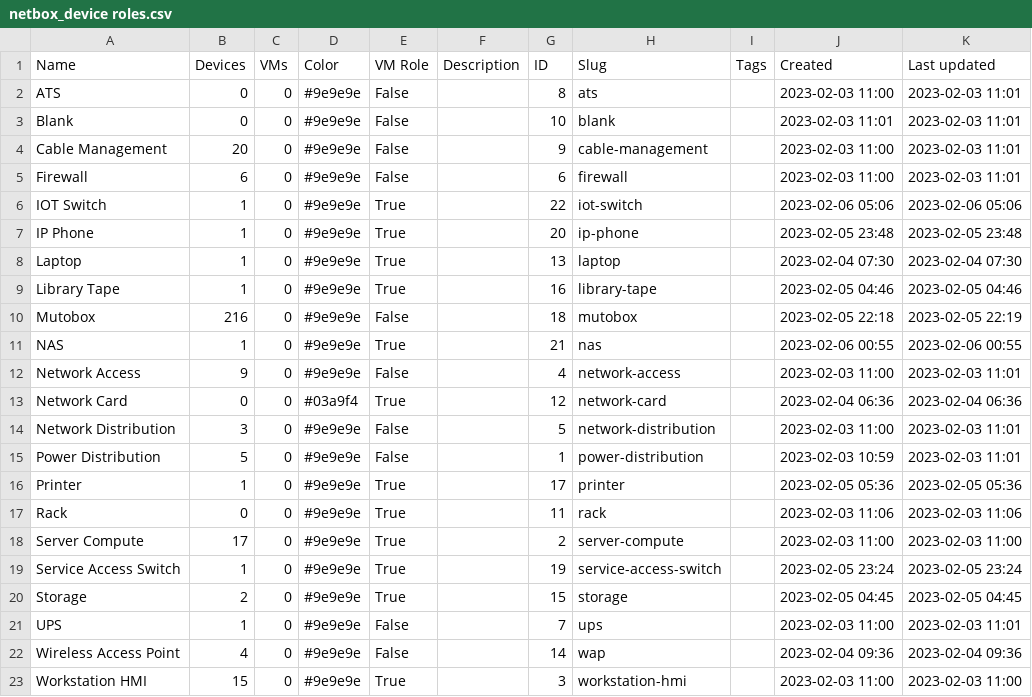
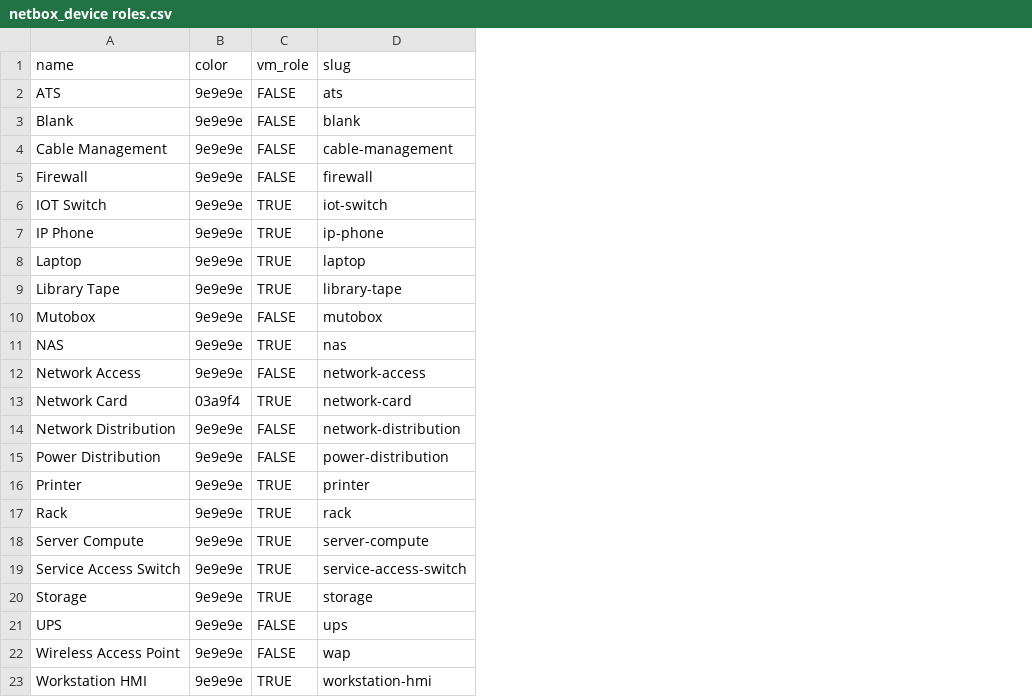
Before and after one commit to requenag/netbox-devicetype-library, a CSV file: netbox_device roles.csv, drawn as a sheet; removed rows and columns are numbered as before the commit, all else as after; the diff names each change by its address in the sheet, - before the commit and + after, or states it on an @@ line.

```diff
--- a/netbox_device roles.csv
+++ b/netbox_device roles.csv
-column B, rows 2-23: 0 | 0 | 20 | 6 | 1 | 1 | 1 | 1 | 216 | 1 | 9 | 0 | 3 | 5 | 1 | 0 | 17 | 1 | 2 | 1 | 4 | 15
-column C, rows 2-23: all 0
-column D, rows 2-23: #9e9e9e | #9e9e9e | #9e9e9e | #9e9e9e | #9e9e9e | #9e9e9e | #9e9e9e | #9e9e9e | #9e9e9e | #9e9e9e | #9e9e9e | #03a9f4 | #9e9e9e | #9e9e9e | #9e9e9e | #9e9e9e | #9e9e9e | #9e9e9e | #9e9e9e | #9e9e9e | #9e9e9e | #9e9e9e
-column E, rows 2-23: False | False | False | False | True | True | True | True | False | True | False | True | False | False | True | True | True | True | True | False | False | True
-column F, empty
-column G, rows 2-23: 8 | 10 | 9 | 6 | 22 | 20 | 13 | 16 | 18 | 21 | 4 | 12 | 5 | 1 | 17 | 11 | 2 | 19 | 15 | 7 | 14 | 3
+column B, rows 2-23: 9e9e9e | 9e9e9e | 9e9e9e | 9e9e9e | 9e9e9e | 9e9e9e | 9e9e9e | 9e9e9e | 9e9e9e | 9e9e9e | 9e9e9e | 03a9f4 | 9e9e9e | 9e9e9e | 9e9e9e | 9e9e9e | 9e9e9e | 9e9e9e | 9e9e9e | 9e9e9e | 9e9e9e | 9e9e9e
+column C, rows 2-23: FALSE | FALSE | FALSE | FALSE | TRUE | TRUE | TRUE | TRUE | FALSE | TRUE | FALSE | TRUE | FALSE | FALSE | TRUE | TRUE | TRUE | TRUE | TRUE | FALSE | FALSE | TRUE
-column I, empty
-column J, rows 2-23: 2023-02-03 11:00 | 2023-02-03 11:01 | 2023-02-03 11:00 | 2023-02-03 11:00 | 2023-02-06 05:06 | 2023-02-05 23:48 | 2023-02-04 07:30 | 2023-02-05 04:46 | 2023-02-05 22:18 | 2023-02-06 00:55 | 2023-02-03 11:00 | 2023-02-04 06:36 | 2023-02-03 11:00 | 2023-02-03 10:59 | 2023-02-05 05:36 | 2023-02-03 11:06 | 2023-02-03 11:00 | 2023-02-05 23:24 | 2023-02-05 04:45 | 2023-02-03 11:00 | 2023-02-04 09:36 | 2023-02-03 11:00
-column K, rows 2-23: 2023-02-03 11:01 | 2023-02-03 11:01 | 2023-02-03 11:01 | 2023-02-03 11:01 | 2023-02-06 05:06 | 2023-02-05 23:48 | 2023-02-04 07:30 | 2023-02-05 04:46 | 2023-02-05 22:19 | 2023-02-06 00:55 | 2023-02-03 11:01 | 2023-02-04 06:36 | 2023-02-03 11:01 | 2023-02-03 11:01 | 2023-02-05 05:36 | 2023-02-03 11:06 | 2023-02-03 11:00 | 2023-02-05 23:24 | 2023-02-05 04:45 | 2023-02-03 11:01 | 2023-02-04 09:36 | 2023-02-03 11:00
-row 1: Name | Devices | VMs | Color | VM Role | Description | ID | Slug | Tags | Created | Last updated
+row 1: name | color | vm_role | slug
```
Also changed, not shown: netbox_manufacturers.csv, 12 other files.
